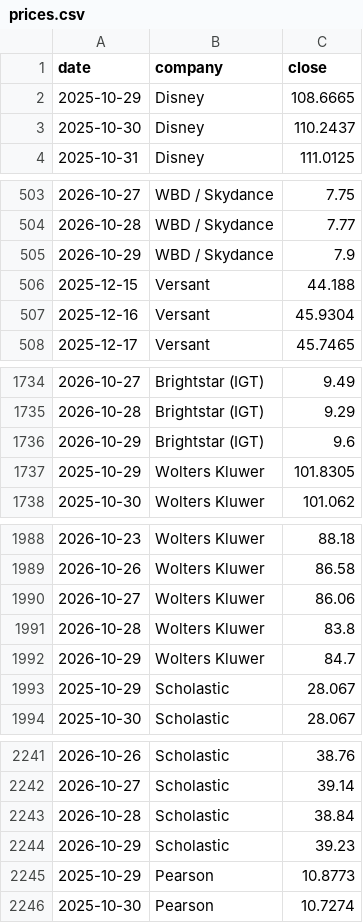
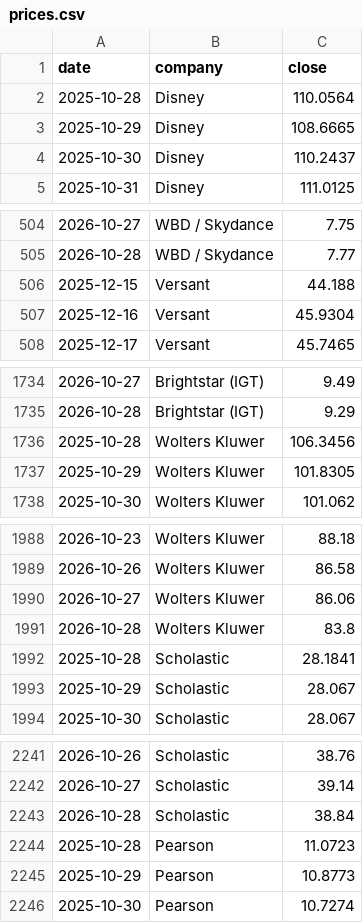
Before and after one commit to hrishi9635/client-intel, a CSV file: data/prices.csv, drawn as a sheet; only a part is shown, gaps mark what is left out; the diff covers the shown part only.

```diff
--- a/data/prices.csv
+++ b/data/prices.csv
@@ -1,2 +1,3 @@
 date,company,close
+2025-10-28,Disney,110.0564
 2025-10-29,Disney,108.6665
@@ -504,3 +505,2 @@ date,company,close
 2026-10-28,WBD / Skydance,7.77
-2026-10-29,WBD / Skydance,7.9
 2025-12-15,Versant,44.188
@@ -1735,3 +1735,3 @@ date,company,close
 2026-10-28,Brightstar (IGT),9.29
-2026-10-29,Brightstar (IGT),9.6
+2025-10-28,Wolters Kluwer,106.3456
 2025-10-29,Wolters Kluwer,101.8305
@@ -1991,3 +1991,3 @@ date,company,close
 2026-10-28,Wolters Kluwer,83.8
-2026-10-29,Wolters Kluwer,84.7
+2025-10-28,Scholastic,28.1841
 2025-10-29,Scholastic,28.067
@@ -2243,3 +2243,3 @@ date,company,close
 2026-10-28,Scholastic,38.84
-2026-10-29,Scholastic,39.23
+2025-10-28,Pearson,11.0723
 2025-10-29,Pearson,10.8773
```
Also changed, not shown: 5 added rows, 7 removed rows and 8 edited cells elsewhere in this file, data/fx.csv, data/market.csv, 3 other files.
